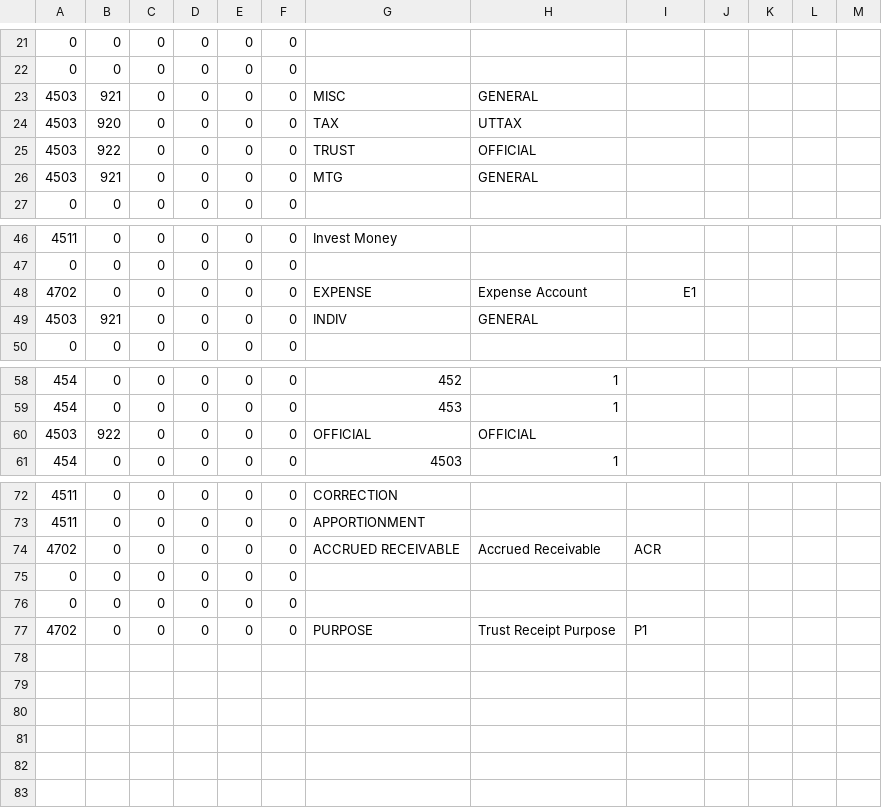
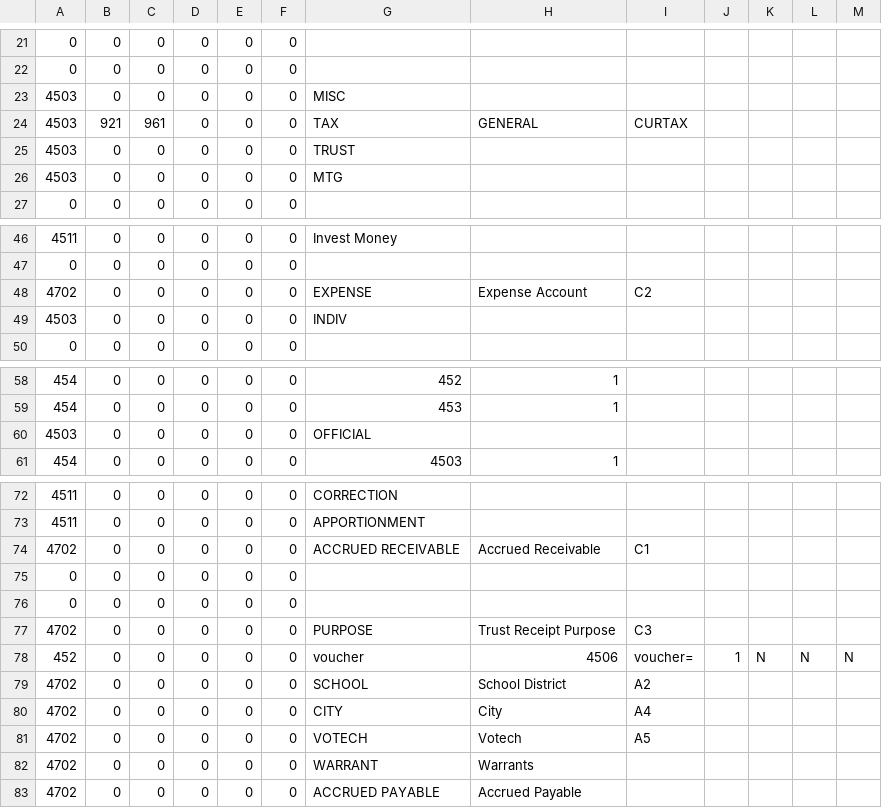
Before and after one commit to navanjr/kts, a CSV file: CSV/objData.csv, drawn as a sheet; only a part is shown, gaps mark what is left out; the diff covers the shown part only.

```diff
--- a/CSV/objData.csv
+++ b/CSV/objData.csv
@@ -22,6 +22,6 @@
 "0","0","0","0","0","0","","","","","","",""
-"4503","921","0","0","0","0","MISC","GENERAL","","","","",""
-"4503","920","0","0","0","0","TAX","UTTAX","","","","",""
-"4503","922","0","0","0","0","TRUST","OFFICIAL","","","","",""
-"4503","921","0","0","0","0","MTG","GENERAL","","","","",""
+"4503","0","0","0","0","0","MISC","","","","","",""
+"4503","921","961","0","0","0","TAX","GENERAL","CURTAX","","","",""
+"4503","0","0","0","0","0","TRUST","","","","","",""
+"4503","0","0","0","0","0","MTG","","","","","",""
 "0","0","0","0","0","0","","","","","","",""
@@ -47,4 +47,4 @@
 "0","0","0","0","0","0","","","","","","",""
-"4702","0","0","0","0","0","EXPENSE","Expense Account","E1","","","",""
-"4503","921","0","0","0","0","INDIV","GENERAL","","","","",""
+"4702","0","0","0","0","0","EXPENSE","Expense Account","C2","","","",""
+"4503","0","0","0","0","0","INDIV","","","","","",""
 "0","0","0","0","0","0","","","","","","",""
@@ -59,3 +59,3 @@
 "454","0","0","0","0","0","453","1","","","","",""
-"4503","922","0","0","0","0","OFFICIAL","OFFICIAL","","","","",""
+"4503","0","0","0","0","0","OFFICIAL","","","","","",""
 "454","0","0","0","0","0","4503","1","","","","",""
@@ -73,5 +73,11 @@
 "4511","0","0","0","0","0","APPORTIONMENT","","","","","",""
-"4702","0","0","0","0","0","ACCRUED RECEIVABLE","Accrued Receivable","ACR","","","",""
+"4702","0","0","0","0","0","ACCRUED RECEIVABLE","Accrued Receivable","C1","","","",""
 "0","0","0","0","0","0","","","","","","",""
 "0","0","0","0","0","0","","","","","","",""
-"4702","0","0","0","0","0","PURPOSE","Trust Receipt Purpose","P1","","","",""
+"4702","0","0","0","0","0","PURPOSE","Trust Receipt Purpose","C3","","","",""
+"452","0","0","0","0","0","voucher","4506","voucher=","1","N","N","N"
+"4702","0","0","0","0","0","SCHOOL","School District","A2","","","",""
+"4702","0","0","0","0","0","CITY","City","A4","","","",""
+"4702","0","0","0","0","0","VOTECH","Votech","A5","","","",""
+"4702","0","0","0","0","0","WARRANT","Warrants","","","","",""
+"4702","0","0","0","0","0","ACCRUED PAYABLE","Accrued Payable","","","","",""
```
Also changed, not shown: 2 edited cells elsewhere in this file, 47 other files.
